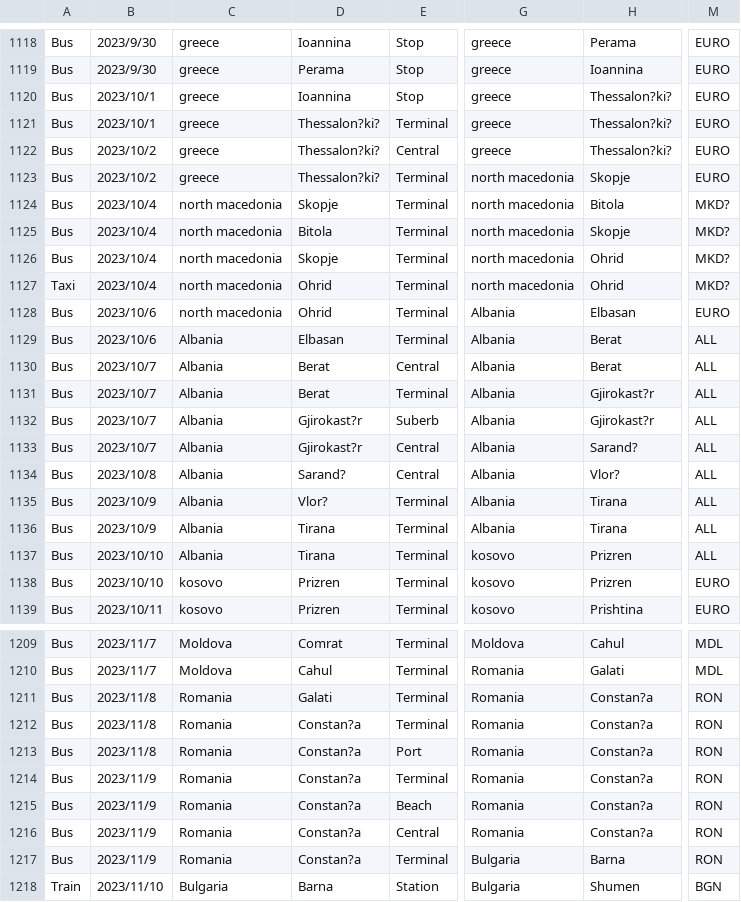
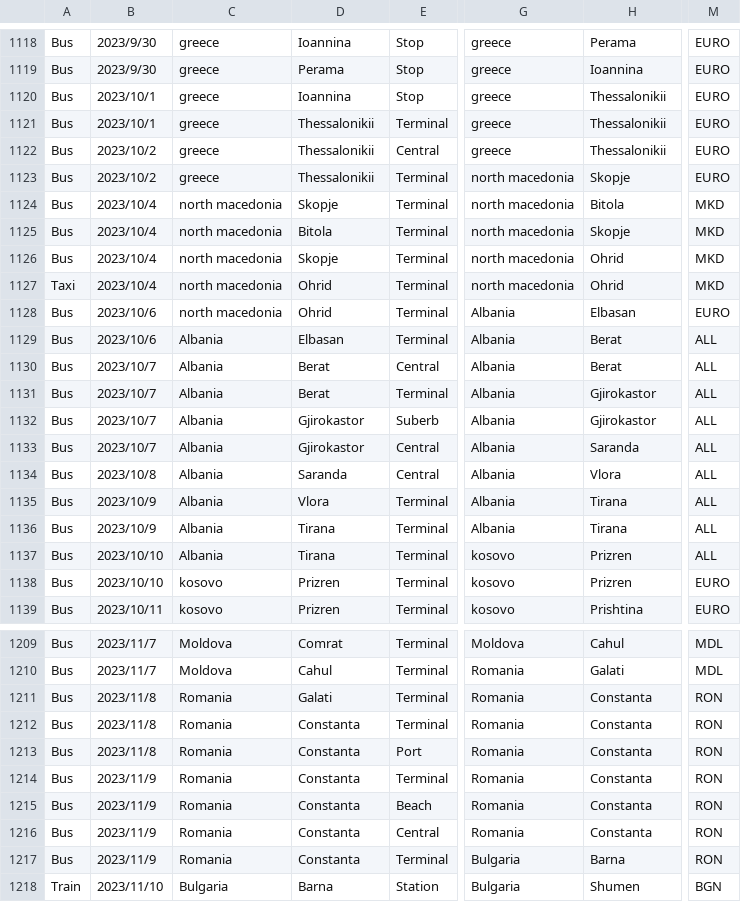
Before and after one commit to yomai-hiyashidewa/WorldTravelingLogger, a CSV file: documents/English/transpotations.csv, drawn as a sheet; only a part is shown, gaps mark what is left out; the diff covers the shown part only; the diff names each change by its address in the sheet, - before the commit and + after, or states it on an @@ line.

```diff
--- a/documents/English/transpotations.csv
+++ b/documents/English/transpotations.csv
-H1120:H1122: Thessalon?ki?
+H1120:H1122: Thessalonikii
-D1121:D1123: Thessalon?ki?
+D1121:D1123: Thessalonikii
-M1124:M1127: MKD?
+M1124:M1127: MKD
-H1131:H1132: Gjirokast?r
+H1131:H1132: Gjirokastor
-D1132:D1133: Gjirokast?r
+D1132:D1133: Gjirokastor
-H1133: Sarand?
+H1133: Saranda
-D1134: Sarand?
+D1134: Saranda
-H1134: Vlor?
+H1134: Vlora
-D1135: Vlor?
+D1135: Vlora
-H1211:H1216: Constan?a
+H1211:H1216: Constanta
-D1212:D1217: Constan?a
+D1212:D1217: Constanta
```
Also changed, not shown: 36 edited cells elsewhere in this file, 1 other file.
